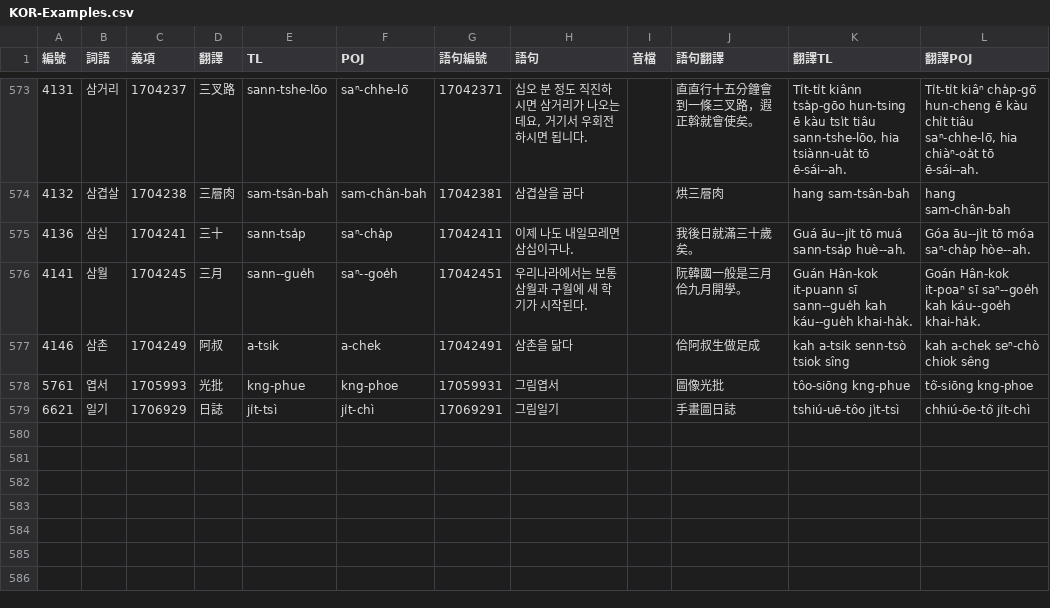
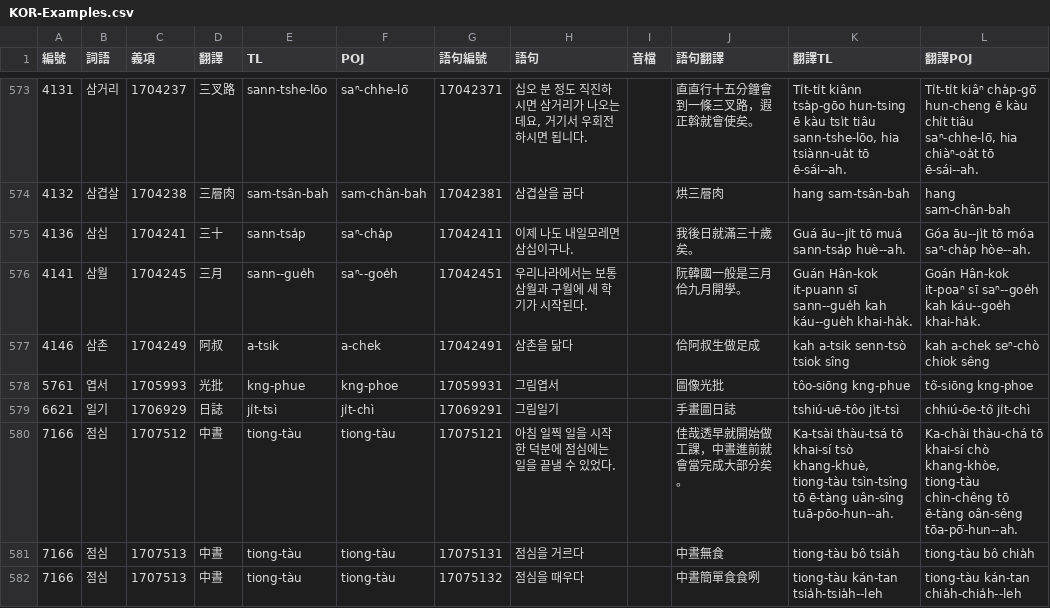
Before and after one commit to haiangdict/HLDKor, a CSV file: data/KOR-Examples.csv, drawn as a sheet; only a part is shown, gaps mark what is left out; the diff names each change by its address in the sheet, - before the commit and + after, or states it on an @@ line.

```diff
--- a/data/KOR-Examples.csv
+++ b/data/KOR-Examples.csv
+row 580: 7166 | 점심 | 1707512 | 中晝 | tiong-tàu | tiong-tàu | 17075121 | 아침 일찍 일을 시작한 덕분에 점심에는 일을 끝낼 수 있었다. |  | 佳哉透早就開始做工課，中晝進前就會當完成大部分矣。 | Ka-tsài thàu-tsá tō khai-sí tsò khang-khuè, tiong-tàu tsìn-tsîng tō ē-tàng uân-sîng tuā-pōo-hun--ah. | Ka-chài thàu-chá tō khai-sí chò khang-khòe, tiong-tàu chìn-chêng tō ē-tàng oân-sêng tōa-pō͘-hun--ah.
+row 581: 7166 | 점심 | 1707513 | 中晝 | tiong-tàu | tiong-tàu | 17075131 | 점심을 거르다 |  | 中晝無食 | tiong-tàu bô tsia̍h | tiong-tàu bô chia̍h
+row 582: 7166 | 점심 | 1707513 | 中晝 | tiong-tàu | tiong-tàu | 17075132 | 점심을 때우다 |  | 中晝簡單食食咧 | tiong-tàu kán-tan tsia̍h-tsia̍h--leh | tiong-tàu kán-tan chia̍h-chia̍h--leh
```
Also changed, not shown: data/KOR-Senses.csv, 1 other file.
